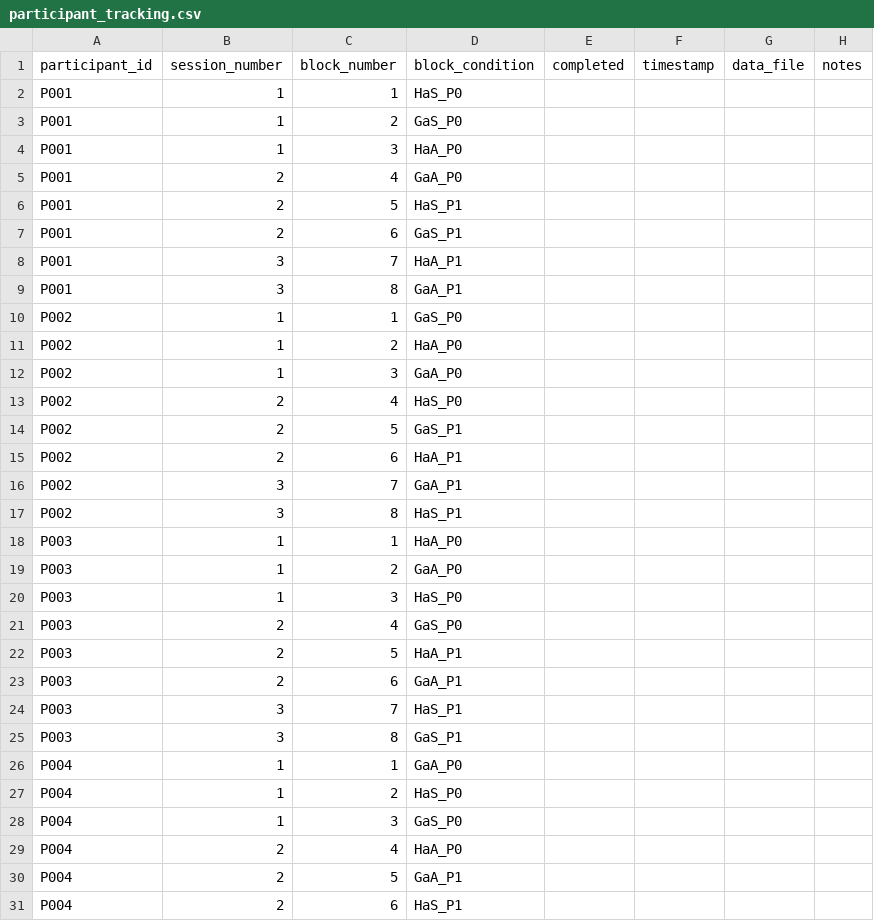
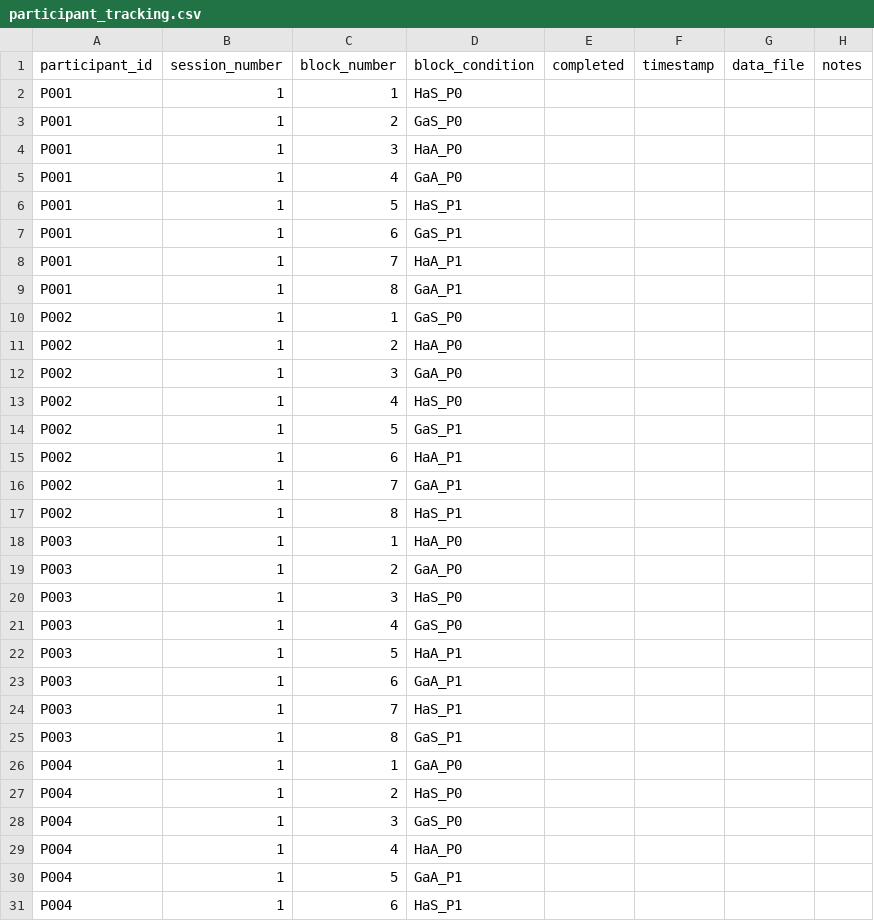
Before and after one commit to mohdasti/xr-adaptive-modality-2025, a CSV file: participant_tracking.csv, drawn as a sheet; only a part is shown; the diff covers the shown part only.

Commit message:
Consolidate experiment into single-session design
- Refactor generate_participant_tracking.py to assign all 8 blocks to session_number = 1
- Update generate_participant_links.py to generate only one link per participant (session=1)
- Regenerate participant_tracking.csv with all blocks in session 1 (30 participants × 8 blocks)
- Regenerate participant_links.csv with one link per participant (30 links total)
- Update script documentation to reflect single-session design

This ensures environmental consistency by having participants complete all 8 blocks in one sitting (~25 mins) using a single link.

```diff
--- a/participant_tracking.csv
+++ b/participant_tracking.csv
@@ -4,7 +4,7 @@ P001,1,2,GaS_P0,,,,
 P001,1,3,HaA_P0,,,,
-P001,2,4,GaA_P0,,,,
-P001,2,5,HaS_P1,,,,
-P001,2,6,GaS_P1,,,,
-P001,3,7,HaA_P1,,,,
-P001,3,8,GaA_P1,,,,
+P001,1,4,GaA_P0,,,,
+P001,1,5,HaS_P1,,,,
+P001,1,6,GaS_P1,,,,
+P001,1,7,HaA_P1,,,,
+P001,1,8,GaA_P1,,,,
 P002,1,1,GaS_P0,,,,
@@ -12,7 +12,7 @@ P002,1,2,HaA_P0,,,,
 P002,1,3,GaA_P0,,,,
-P002,2,4,HaS_P0,,,,
-P002,2,5,GaS_P1,,,,
-P002,2,6,HaA_P1,,,,
-P002,3,7,GaA_P1,,,,
-P002,3,8,HaS_P1,,,,
+P002,1,4,HaS_P0,,,,
+P002,1,5,GaS_P1,,,,
+P002,1,6,HaA_P1,,,,
+P002,1,7,GaA_P1,,,,
+P002,1,8,HaS_P1,,,,
 P003,1,1,HaA_P0,,,,
@@ -20,7 +20,7 @@ P003,1,2,GaA_P0,,,,
 P003,1,3,HaS_P0,,,,
-P003,2,4,GaS_P0,,,,
-P003,2,5,HaA_P1,,,,
-P003,2,6,GaA_P1,,,,
-P003,3,7,HaS_P1,,,,
-P003,3,8,GaS_P1,,,,
+P003,1,4,GaS_P0,,,,
+P003,1,5,HaA_P1,,,,
+P003,1,6,GaA_P1,,,,
+P003,1,7,HaS_P1,,,,
+P003,1,8,GaS_P1,,,,
 P004,1,1,GaA_P0,,,,
@@ -28,4 +28,4 @@ P004,1,2,HaS_P0,,,,
 P004,1,3,GaS_P0,,,,
-P004,2,4,HaA_P0,,,,
-P004,2,5,GaA_P1,,,,
-P004,2,6,HaS_P1,,,,
+P004,1,4,HaA_P0,,,,
+P004,1,5,GaA_P1,,,,
+P004,1,6,HaS_P1,,,,
```
Also changed, not shown: 132 edited cells elsewhere in this file, participant_links.csv, 2 other files.
